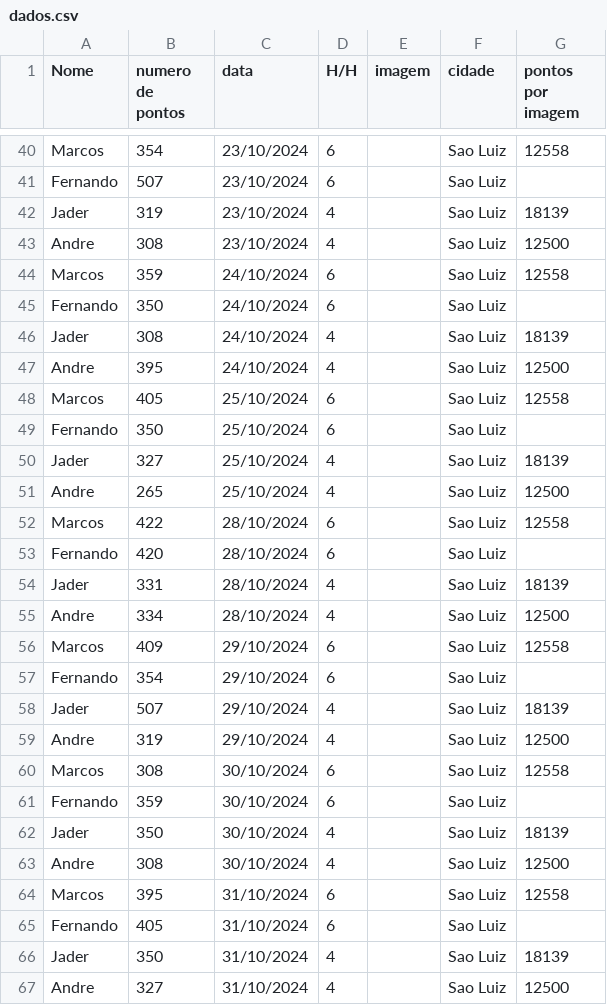
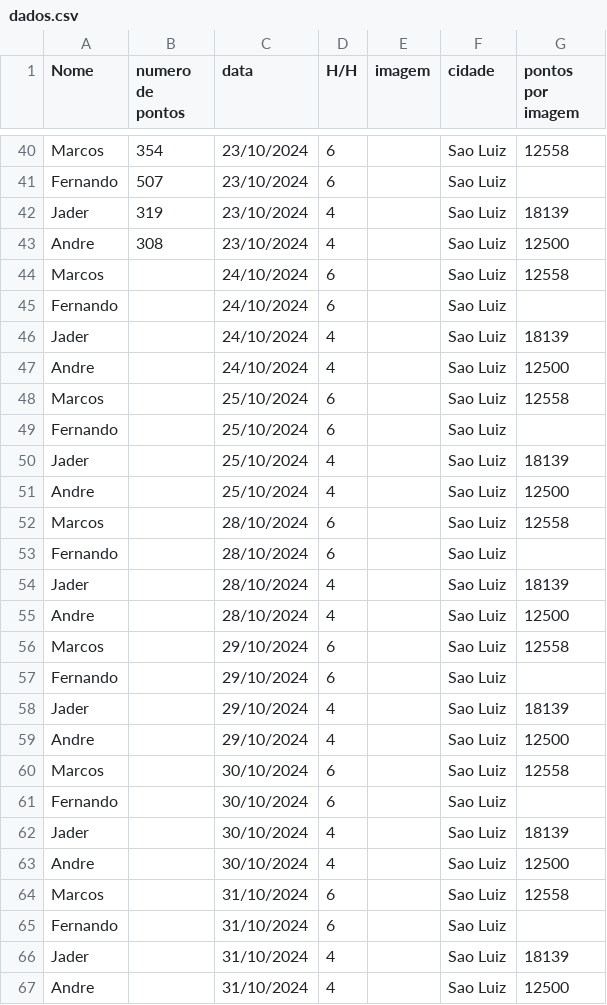
Before and after one commit to Tiagofholanda/Dashboard_FITec, a CSV file: data/dados.csv, drawn as a sheet; only a part is shown, gaps mark what is left out.

```diff
--- a/data/dados.csv
+++ b/data/dados.csv
@@ -43,25 +43,25 @@ Jader;319;23/10/2024;4;;Sao Luiz;18139
 Andre;308;23/10/2024;4;;Sao Luiz;12500
-Marcos;359;24/10/2024;6;;Sao Luiz;12558
-Fernando;350;24/10/2024;6;;Sao Luiz;
-Jader;308;24/10/2024;4;;Sao Luiz;18139
-Andre;395;24/10/2024;4;;Sao Luiz;12500
-Marcos;405;25/10/2024;6;;Sao Luiz;12558
-Fernando;350;25/10/2024;6;;Sao Luiz;
-Jader;327;25/10/2024;4;;Sao Luiz;18139
-Andre;265;25/10/2024;4;;Sao Luiz;12500
-Marcos;422;28/10/2024;6;;Sao Luiz;12558
-Fernando;420;28/10/2024;6;;Sao Luiz;
-Jader;331;28/10/2024;4;;Sao Luiz;18139
-Andre;334;28/10/2024;4;;Sao Luiz;12500
-Marcos;409;29/10/2024;6;;Sao Luiz;12558
-Fernando;354;29/10/2024;6;;Sao Luiz;
-Jader;507;29/10/2024;4;;Sao Luiz;18139
-Andre;319;29/10/2024;4;;Sao Luiz;12500
-Marcos;308;30/10/2024;6;;Sao Luiz;12558
-Fernando;359;30/10/2024;6;;Sao Luiz;
-Jader;350;30/10/2024;4;;Sao Luiz;18139
-Andre;308;30/10/2024;4;;Sao Luiz;12500
-Marcos;395;31/10/2024;6;;Sao Luiz;12558
-Fernando;405;31/10/2024;6;;Sao Luiz;
-Jader;350;31/10/2024;4;;Sao Luiz;18139
-Andre;327;31/10/2024;4;;Sao Luiz;12500
+Marcos;;24/10/2024;6;;Sao Luiz;12558
+Fernando;;24/10/2024;6;;Sao Luiz;
+Jader;;24/10/2024;4;;Sao Luiz;18139
+Andre;;24/10/2024;4;;Sao Luiz;12500
+Marcos;;25/10/2024;6;;Sao Luiz;12558
+Fernando;;25/10/2024;6;;Sao Luiz;
+Jader;;25/10/2024;4;;Sao Luiz;18139
+Andre;;25/10/2024;4;;Sao Luiz;12500
+Marcos;;28/10/2024;6;;Sao Luiz;12558
+Fernando;;28/10/2024;6;;Sao Luiz;
+Jader;;28/10/2024;4;;Sao Luiz;18139
+Andre;;28/10/2024;4;;Sao Luiz;12500
+Marcos;;29/10/2024;6;;Sao Luiz;12558
+Fernando;;29/10/2024;6;;Sao Luiz;
+Jader;;29/10/2024;4;;Sao Luiz;18139
+Andre;;29/10/2024;4;;Sao Luiz;12500
+Marcos;;30/10/2024;6;;Sao Luiz;12558
+Fernando;;30/10/2024;6;;Sao Luiz;
+Jader;;30/10/2024;4;;Sao Luiz;18139
+Andre;;30/10/2024;4;;Sao Luiz;12500
+Marcos;;31/10/2024;6;;Sao Luiz;12558
+Fernando;;31/10/2024;6;;Sao Luiz;
+Jader;;31/10/2024;4;;Sao Luiz;18139
+Andre;;31/10/2024;4;;Sao Luiz;12500
```
Also changed, not shown: 1 other file.
